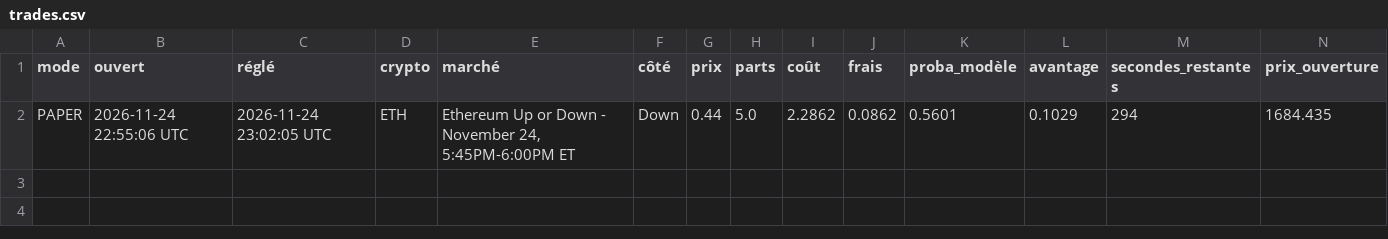
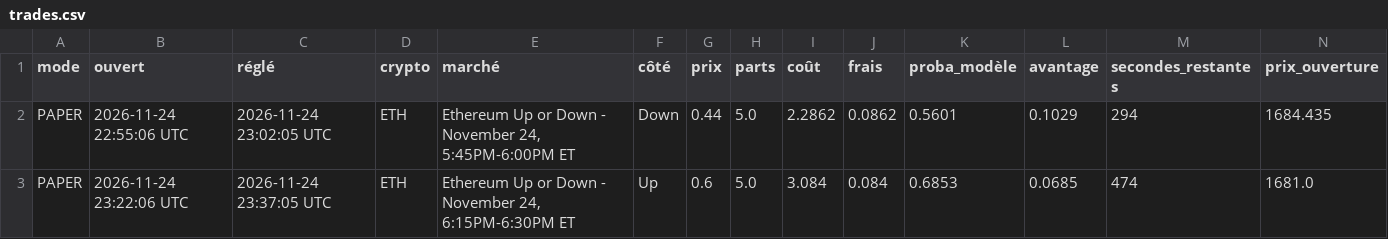
Before and after one commit to jmariejmn88-ux/polybot, a CSV file: data/trades.csv, drawn as a sheet; only a part is shown; rows hold the shown columns only; the diff names each change by its address in the sheet, - before the commit and + after, or states it on an @@ line.

```diff
--- a/data/trades.csv
+++ b/data/trades.csv
+row 3: PAPER | 2026-11-24 23:22:06 UTC | 2026-11-24 23:37:05 UTC | ETH | Ethereum Up or Down - November 24, 6:15PM-6:30PM ET | Up | 0.6 | 5.0 | 3.084 | 0.084 | 0.6853 | 0.0685 | 474 | 1681.0
```
Also changed, not shown: 2 other files.
